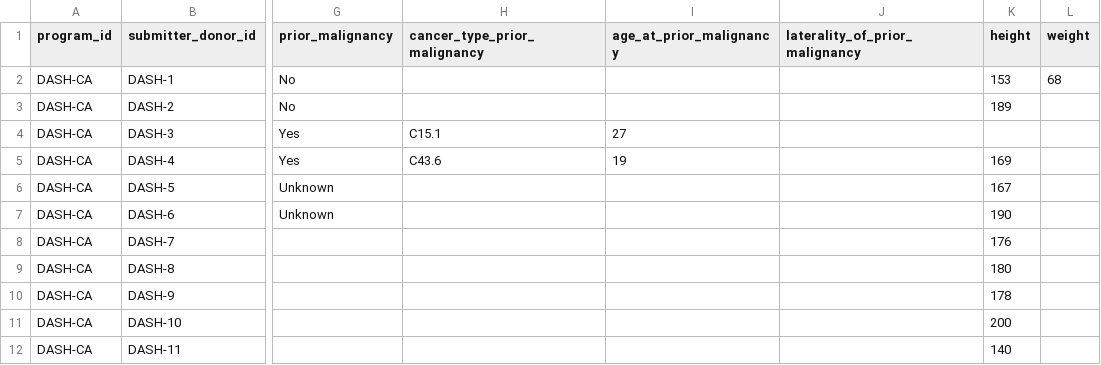
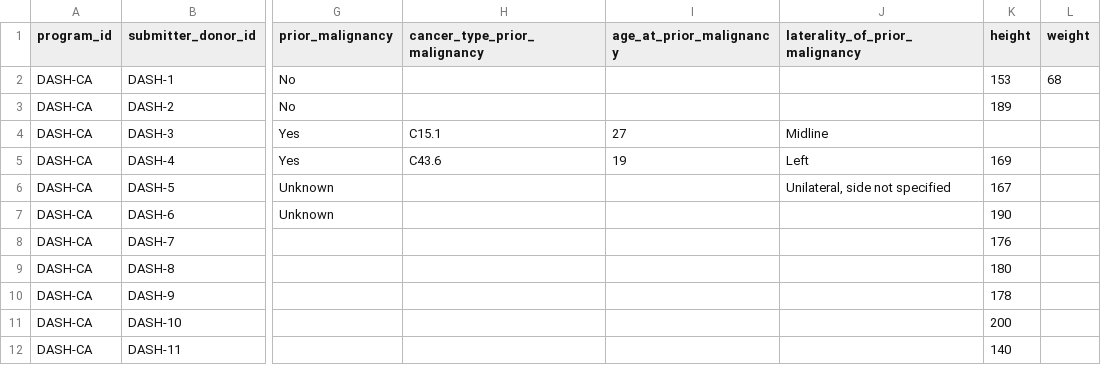
Before and after one commit to icgc-argo/argo-dictionary, a TSV file: schemas/example_files/donor.tsv, drawn as a sheet; only a part is shown, gaps mark what is left out; the diff names each change by its address in the sheet, - before the commit and + after, or states it on an @@ line.

Commit message:
update files with optional treatment/donor fields

```diff
--- a/schemas/example_files/donor.tsv
+++ b/schemas/example_files/donor.tsv
-J4 (laterality_of_prior_malignancy): (empty)
+J4 (laterality_of_prior_malignancy): Midline
-J5 (laterality_of_prior_malignancy): (empty)
+J5 (laterality_of_prior_malignancy): Left
-J6 (laterality_of_prior_malignancy): (empty)
+J6 (laterality_of_prior_malignancy): Unilateral, side not specified
```
Also changed, not shown: schemas/example_files/treatment.tsv.
